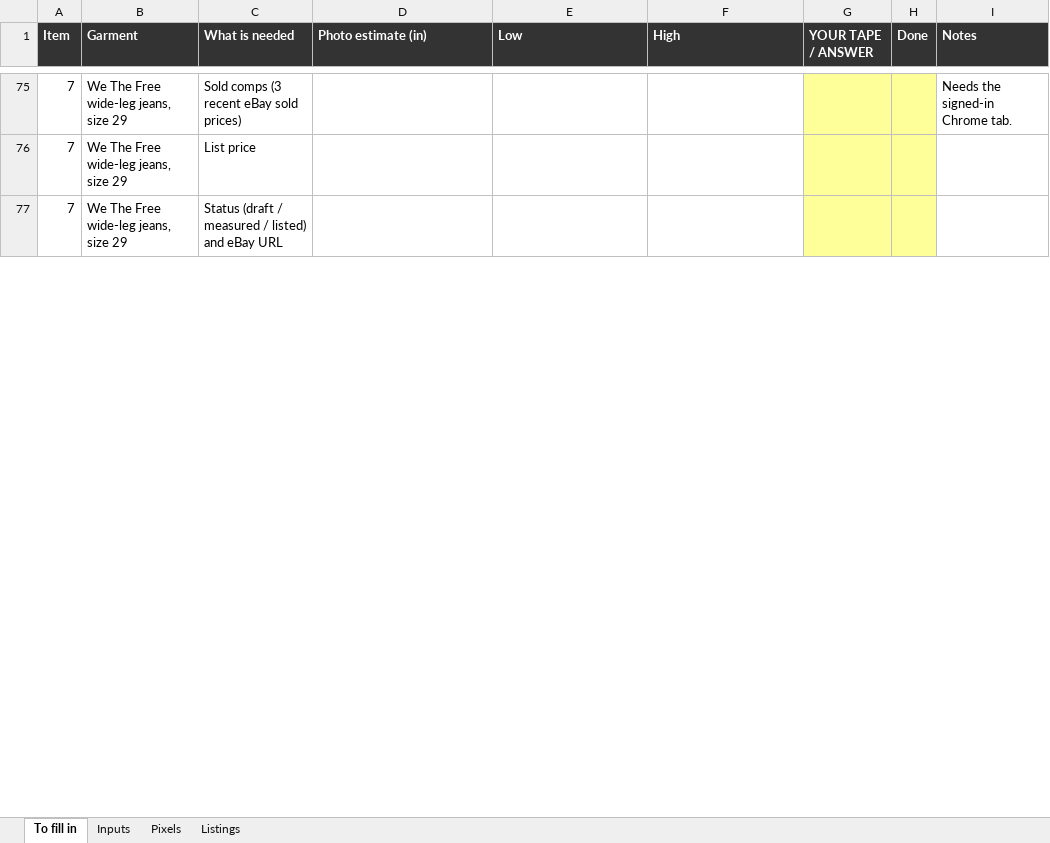
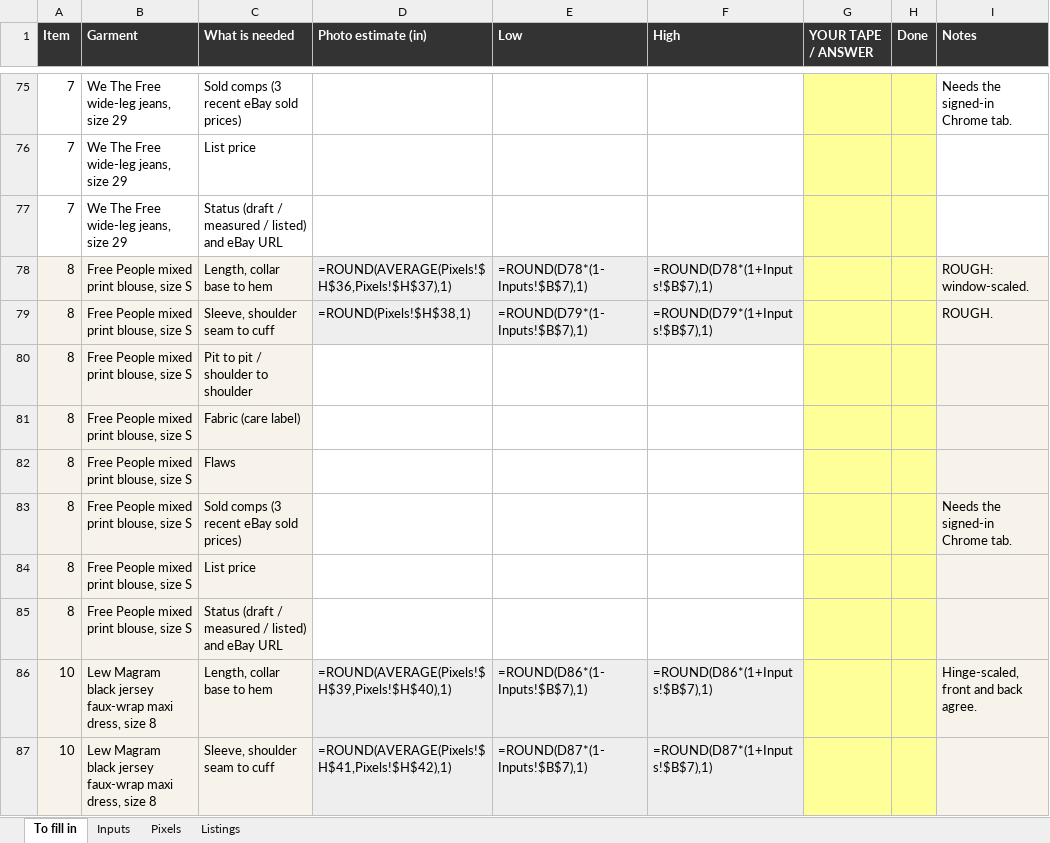
Before and after one commit to ethanrickyjrjr-wq/Vintage, an Excel workbook: assets/ebay-2026-11-08/fill-in-2026-11-08.xlsx, sheet To fill in, drawn as a sheet; only a part is shown, gaps mark what is left out; values as stored, in another font and other column widths than the file's, no borders; formulas without a stored value are shown as written; the diff covers the shown part only; the diff names each change by its address in the sheet, - before the commit and + after, or states it on an @@ line.

```diff
--- a/assets/ebay-2026-11-08/fill-in-2026-11-08.xlsx (sheet To fill in)
+++ b/assets/ebay-2026-11-08/fill-in-2026-11-08.xlsx (sheet To fill in)
+row 78: 8 | Free People mixed print blouse, size S | Length, collar base to hem | =ROUND(AVERAGE(Pixels!$H$36,Pixels!$H$37),1) | =ROUND(D78*(1-Inputs!$B$7),1) | =ROUND(D78*(1+Inputs!$B$7),1) |  |  | ROUGH: window-scaled.
+row 79: 8 | Free People mixed print blouse, size S | Sleeve, shoulder seam to cuff | =ROUND(Pixels!$H$38,1) | =ROUND(D79*(1-Inputs!$B$7),1) | =ROUND(D79*(1+Inputs!$B$7),1) |  |  | ROUGH.
+row 80: 8 | Free People mixed print blouse, size S | Pit to pit / shoulder to shoulder
+row 81: 8 | Free People mixed print blouse, size S | Fabric (care label)
+row 82: 8 | Free People mixed print blouse, size S | Flaws
+row 83: 8 | Free People mixed print blouse, size S | Sold comps (3 recent eBay sold prices) |  |  |  |  |  | Needs the signed-in Chrome tab.
+row 84: 8 | Free People mixed print blouse, size S | List price
+row 85: 8 | Free People mixed print blouse, size S | Status (draft / measured / listed) and eBay URL
+row 86: 10 | Lew Magram black jersey faux-wrap maxi dress, size 8 | Length, collar base to hem | =ROUND(AVERAGE(Pixels!$H$39,Pixels!$H$40),1) | =ROUND(D86*(1-Inputs!$B$7),1) | =ROUND(D86*(1+Inputs!$B$7),1) |  |  | Hinge-scaled, front and back agree.
+row 87: 10 | Lew Magram black jersey faux-wrap maxi dress, size 8 | Sleeve, shoulder seam to cuff | =ROUND(AVERAGE(Pixels!$H$41,Pixels!$H$42),1) | =ROUND(D87*(1-Inputs!$B$7),1) | =ROUND(D87*(1+Inputs!$B$7),1)
```
Also changed, not shown: 88 added rows elsewhere in this sheet, sheet Pixels, sheet Listings, 45 other files.
